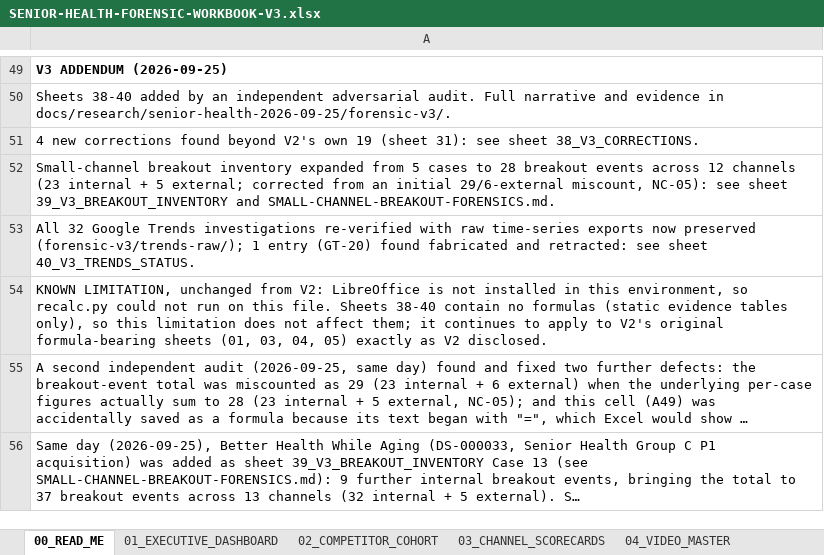
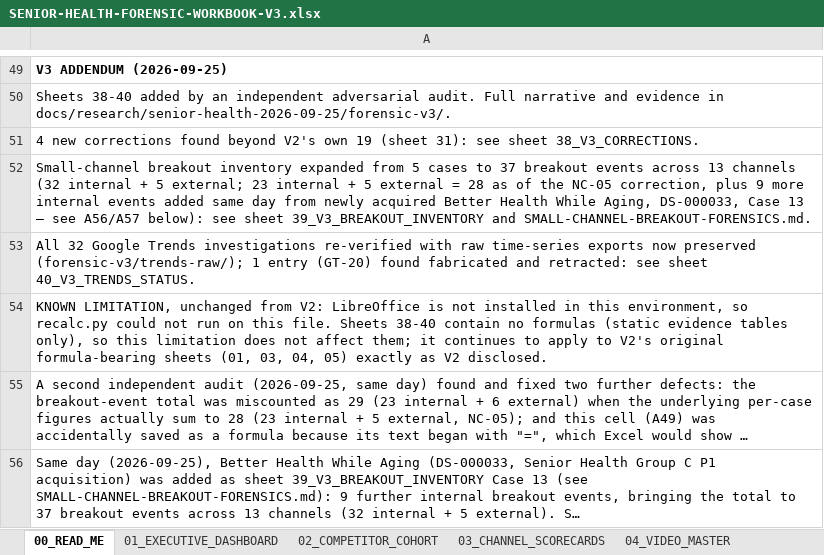
Before and after one commit to ghilmanITM360/youtube-intelligence-os, an Excel workbook: docs/research/senior-health-2026-09-25/forensic-v3/SENIOR-HEALTH-FORENSIC-WORKBOOK-V3.xlsx, sheet 00_READ_ME, drawn as a sheet; only a part is shown, gaps mark what is left out; long unchanged cells end in …; values as stored, in another font and other column widths than the file's, no borders; the diff names each change by its address in the sheet, - before the commit and + after, or states it on an @@ line.

```diff
--- a/docs/research/senior-health-2026-09-25/forensic-v3/SENIOR-HEALTH-FORENSIC-WORKBOOK-V3.xlsx (sheet 00_READ_ME)
+++ b/docs/research/senior-health-2026-09-25/forensic-v3/SENIOR-HEALTH-FORENSIC-WORKBOOK-V3.xlsx (sheet 00_READ_ME)
-A52: …cases to 28 breakout events across 12 channels (23 internal + 5 external; corrected from an initial 29/6-external miscount, NC-05): see sheet…
+A52: …cases to 37 breakout events across 13 channels (32 internal + 5 external; 23 internal + 5 external = 28 as of the NC-05 correction, plus 9 more internal events added same day from newly acquired Better Health While Aging, DS-000033, Case 13 — see A56/A57 below): see sheet…
```
Also changed, not shown: 2 other files.
